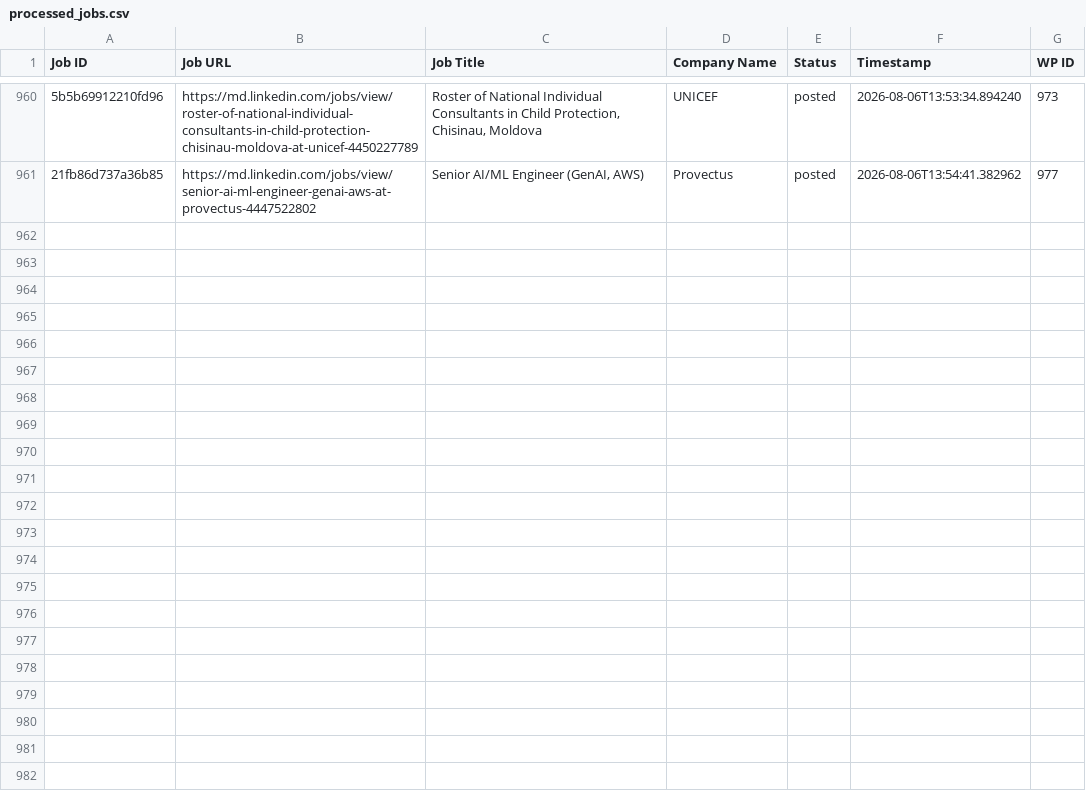
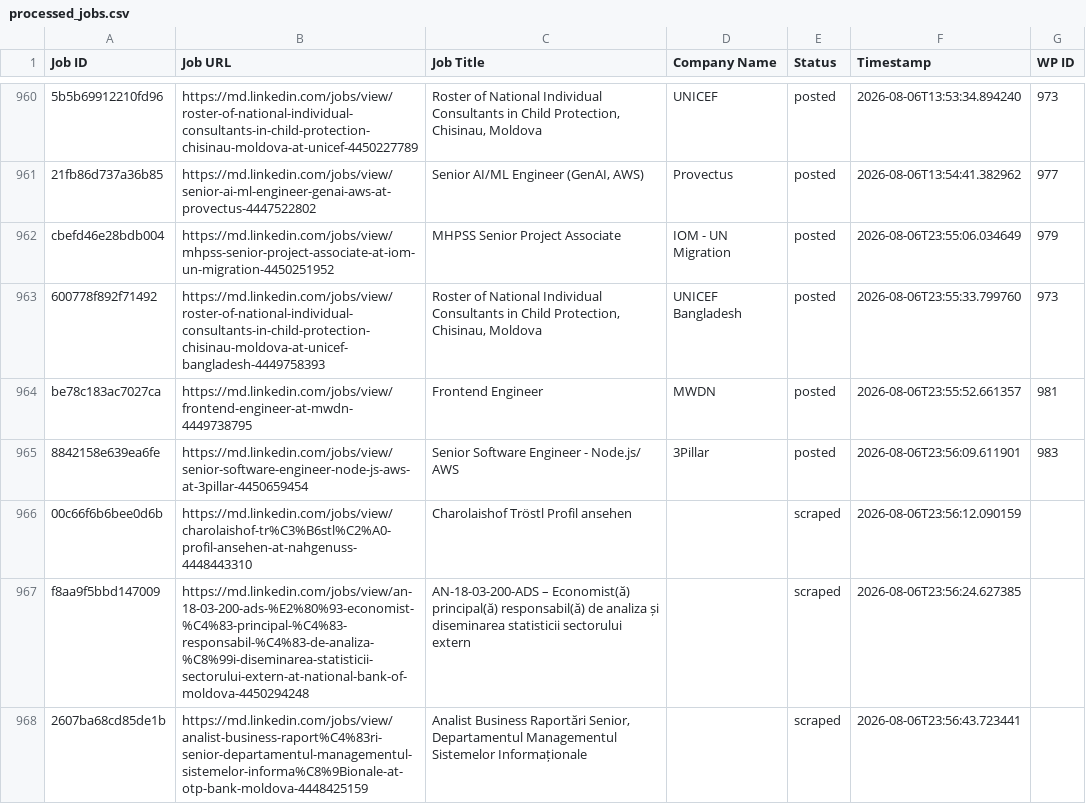
Before and after one commit to innovationinc2000/md, a CSV file: processed_jobs.csv, drawn as a sheet; only a part is shown, gaps mark what is left out; the diff names each change by its address in the sheet, - before the commit and + after, or states it on an @@ line.

```diff
--- a/processed_jobs.csv
+++ b/processed_jobs.csv
+row 962: cbefd46e28bdb004 | https://md.linkedin.com/jobs/view/mhpss-senior-project-associate-at-iom-un-migration-4450251952 | MHPSS Senior Project Associate | IOM - UN Migration | posted | 2026-08-06T23:55:06.034649 | 979
+row 963: 600778f892f71492 | https://md.linkedin.com/jobs/view/roster-of-national-individual-consultants-in-child-protection-chisinau-moldova-at-unicef-bangladesh-4449758393 | Roster of National Individual Consultants in Child Protection, Chisinau, Moldova | UNICEF Bangladesh | posted | 2026-08-06T23:55:33.799760 | 973
+row 964: be78c183ac7027ca | https://md.linkedin.com/jobs/view/frontend-engineer-at-mwdn-4449738795 | Frontend Engineer | MWDN | posted | 2026-08-06T23:55:52.661357 | 981
+row 965: 8842158e639ea6fe | https://md.linkedin.com/jobs/view/senior-software-engineer-node-js-aws-at-3pillar-4450659454 | Senior Software Engineer - Node.js/ AWS | 3Pillar | posted | 2026-08-06T23:56:09.611901 | 983
+row 966: 00c66f6b6bee0d6b | https://md.linkedin.com/jobs/view/charolaishof-tr%C3%B6stl%C2%A0-profil-ansehen-at-nahgenuss-4448443310 | Charolaishof Tröstl Profil ansehen |  | scraped | 2026-08-06T23:56:12.090159
+row 967: f8aa9f5bbd147009 | https://md.linkedin.com/jobs/view/an-18-03-200-ads-%E2%80%93-economist-%C4%83-principal-%C4%83-responsabil-%C4%83-de-analiza-%C8%99i-diseminarea-statisticii-sectorului-extern-at-national-bank-of-moldova-4450294248 | AN-18-03-200-ADS – Economist(ă) principal(ă) responsabil(ă) de analiza și diseminarea statisticii sectorului extern |  | scraped | 2026-08-06T23:56:24.627385
+row 968: 2607ba68cd85de1b | https://md.linkedin.com/jobs/view/analist-business-raport%C4%83ri-senior-departamentul-managementul-sistemelor-informa%C8%9Bionale-at-otp-bank-moldova-4448425159 | Analist Business Raportări Senior, Departamentul Managementul Sistemelor Informaționale |  | scraped | 2026-08-06T23:56:43.723441
```
